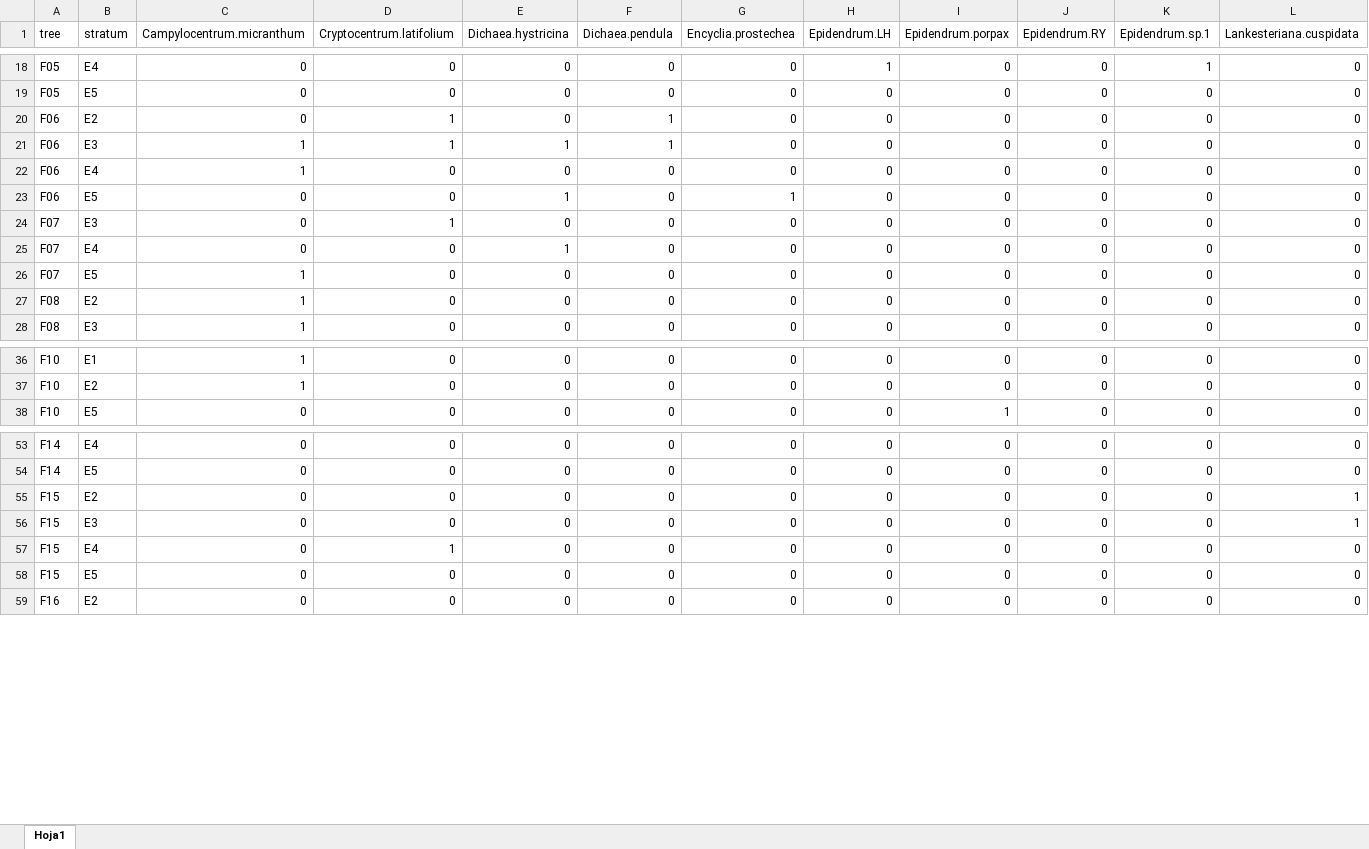
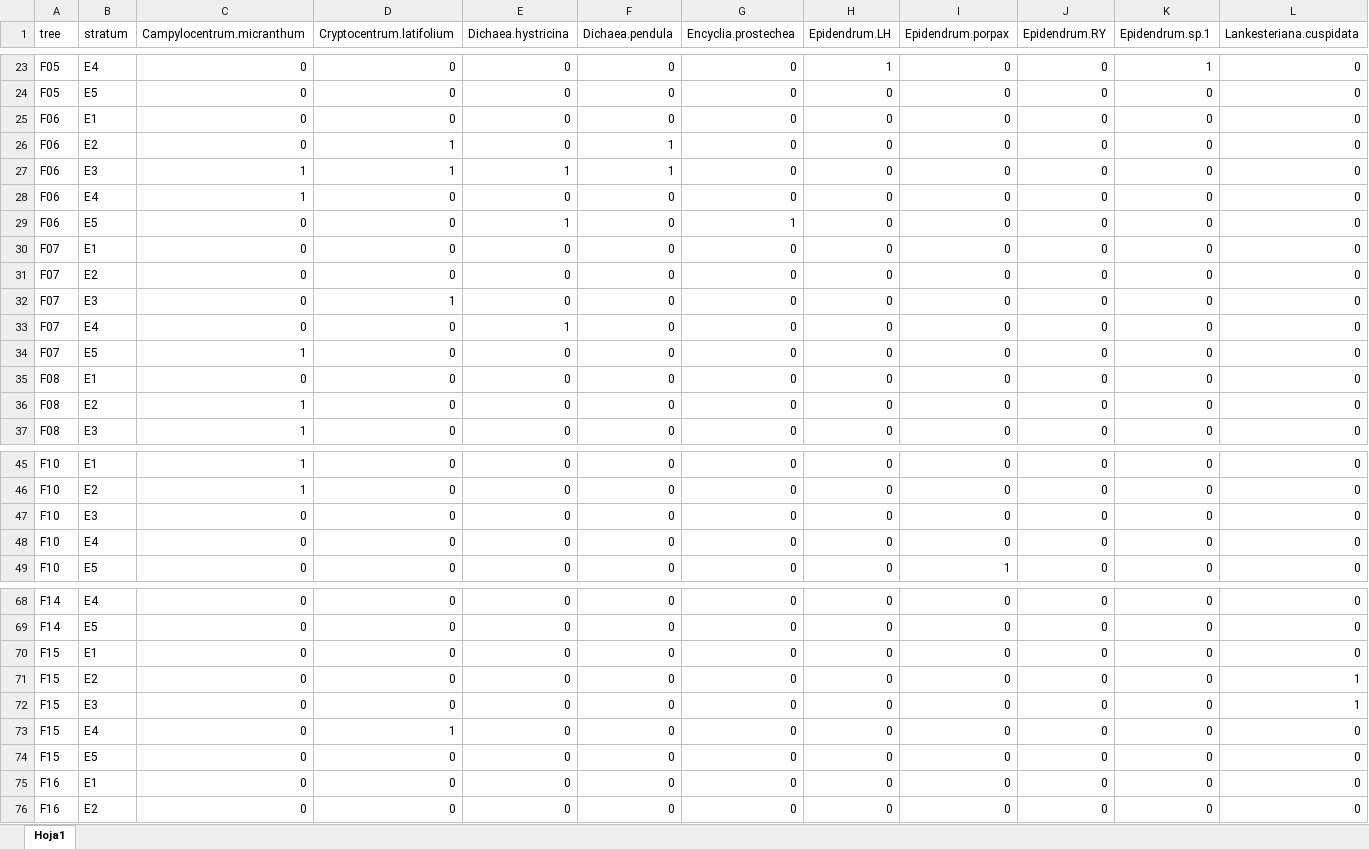
Before and after one commit to AgusLespi/Orquis, an Excel workbook: Data/L-matrix.xlsx, sheet Hoja1, drawn as a sheet; only a part is shown, gaps mark what is left out; values as stored, in another font and other column widths than the file's, no borders; rows hold the shown columns only; the diff covers the shown part only; the diff names each change by its address in the sheet, - before the commit and + after, or states it on an @@ line.

```diff
--- a/Data/L-matrix.xlsx (sheet Hoja1)
+++ b/Data/L-matrix.xlsx (sheet Hoja1)
+row 25: F06 | E1 | 0 | 0 | 0 | 0 | 0 | 0 | 0 | 0 | 0 | 0
+row 30: F07 | E1 | 0 | 0 | 0 | 0 | 0 | 0 | 0 | 0 | 0 | 0
+row 31: F07 | E2 | 0 | 0 | 0 | 0 | 0 | 0 | 0 | 0 | 0 | 0
+row 35: F08 | E1 | 0 | 0 | 0 | 0 | 0 | 0 | 0 | 0 | 0 | 0
+row 47: F10 | E3 | 0 | 0 | 0 | 0 | 0 | 0 | 0 | 0 | 0 | 0
+row 48: F10 | E4 | 0 | 0 | 0 | 0 | 0 | 0 | 0 | 0 | 0 | 0
+row 70: F15 | E1 | 0 | 0 | 0 | 0 | 0 | 0 | 0 | 0 | 0 | 0
+row 75: F16 | E1 | 0 | 0 | 0 | 0 | 0 | 0 | 0 | 0 | 0 | 0
```
Also changed, not shown: 9 added rows elsewhere in this sheet, 9 other files.
